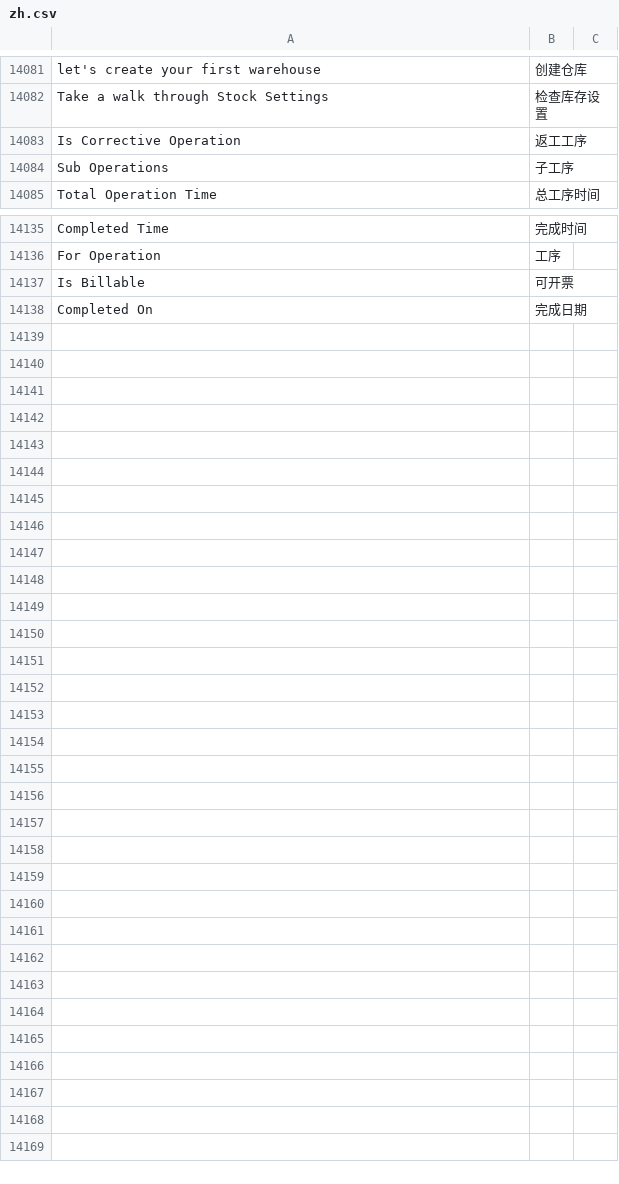
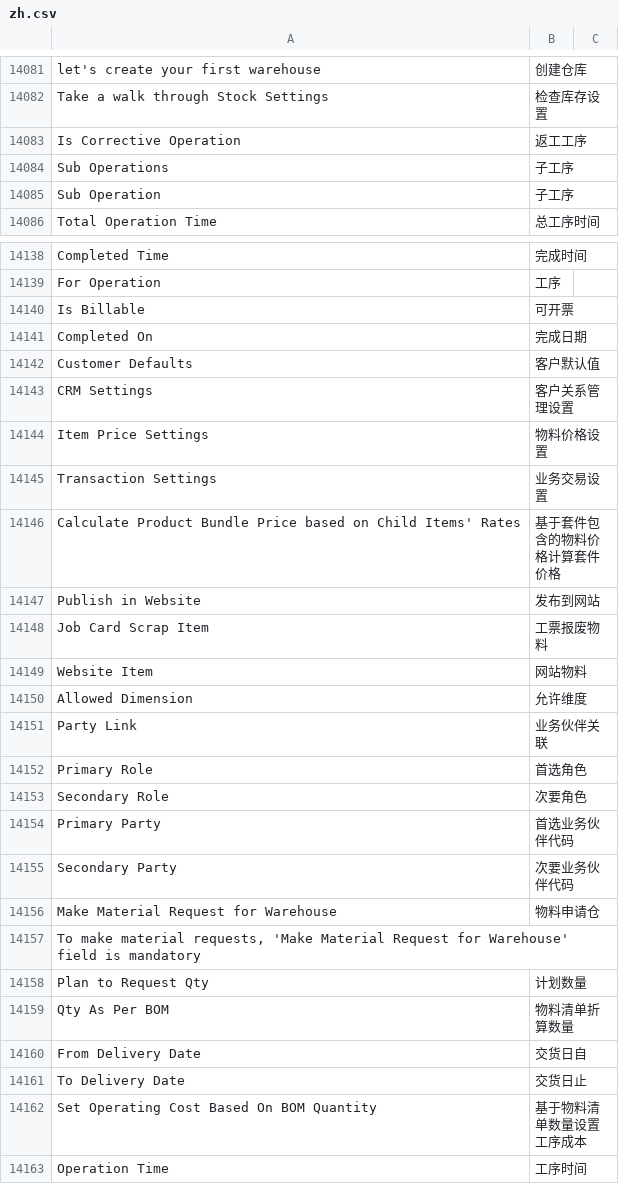
Before and after one commit to eanfs/erpnext_chinese, a CSV file: erpnext_chinese/translations/zh.csv, drawn as a sheet; only a part is shown, gaps mark what is left out; the diff covers the shown part only.

```diff
--- a/erpnext_chinese/translations/zh.csv
+++ b/erpnext_chinese/translations/zh.csv
@@ -14574,2 +14574,3 @@ Is Corrective Operation,返工工序
 Sub Operations,子工序
+Sub Operation,子工序
 Total Operation Time,总工序时间
@@ -14628 +14631,23 @@ Is Billable,可开票,
 Completed On,完成日期
+Customer Defaults,客户默认值
+CRM Settings,客户关系管理设置
+Item Price Settings,物料价格设置
+Transaction Settings,业务交易设置
+Calculate Product Bundle Price based on Child Items' Rates,基于套件包含的物料价格计算套件价格
+Publish in Website,发布到网站
+Job Card Scrap Item,工票报废物料
+Website Item,网站物料
+Allowed Dimension,允许维度
+Party Link,业务伙伴关联
+Primary Role,首选角色
+Secondary Role,次要角色
+Primary Party,首选业务伙伴代码
+Secondary Party,次要业务伙伴代码
+Make Material Request for Warehouse,物料申请仓
+"To make material requests, 'Make Material Request for Warehouse' field is mandatory",
+Plan to Request Qty,计划数量
+Qty As Per BOM,物料清单折算数量
+From Delivery Date,交货日自
+To Delivery Date,交货日止
+Set Operating Cost Based On BOM Quantity,基于物料清单数量设置工序成本
+Operation Time ,工序时间,
```
Also changed, not shown: 2 added rows elsewhere in this file, 1 other file.
